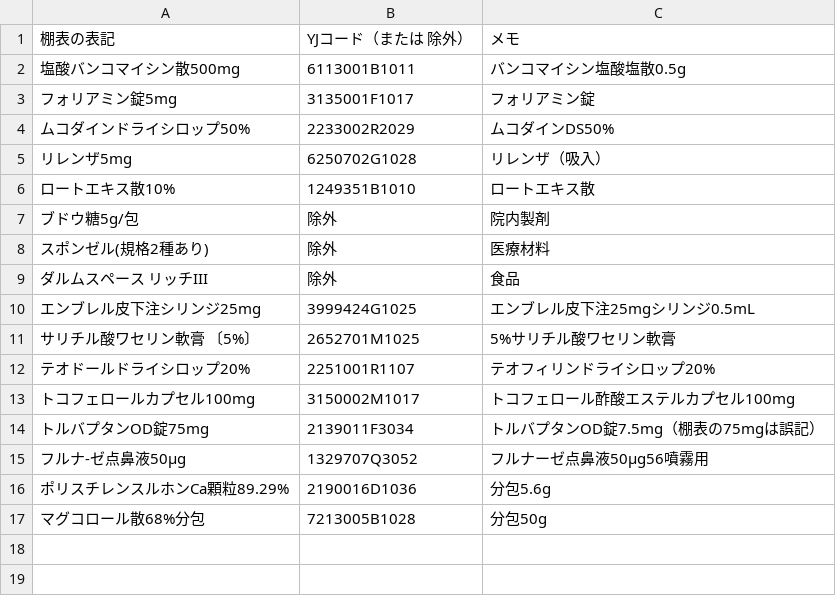
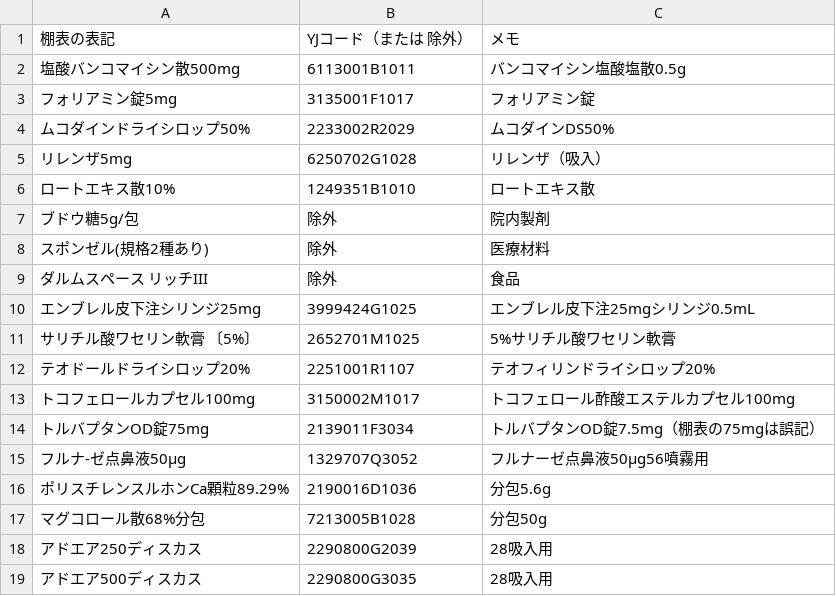
Before and after one commit to code89314-bit/jishiyaku, a CSV file: formulary-fixes.csv, drawn as a sheet.

```diff
--- a/formulary-fixes.csv
+++ b/formulary-fixes.csv
@@ -17 +17,3 @@
 マグコロール散68%分包,7213005B1028,分包50g
+アドエア250ディスカス,2290800G2039,28吸入用
+アドエア500ディスカス,2290800G3035,28吸入用
```
